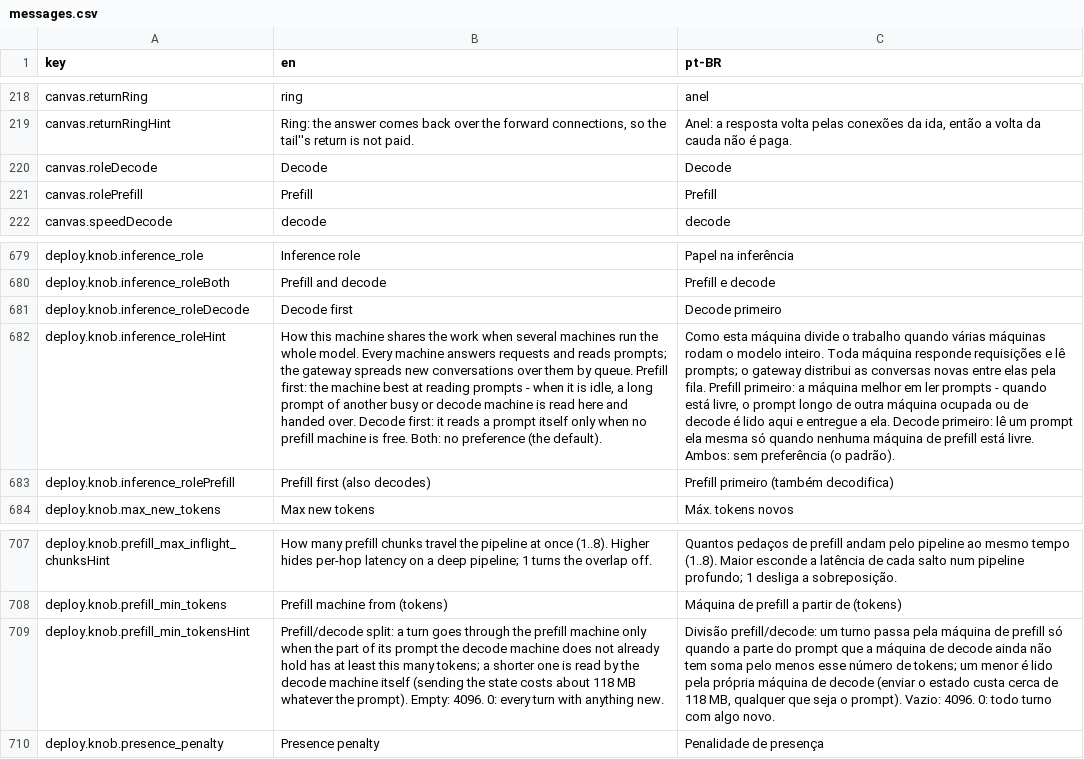
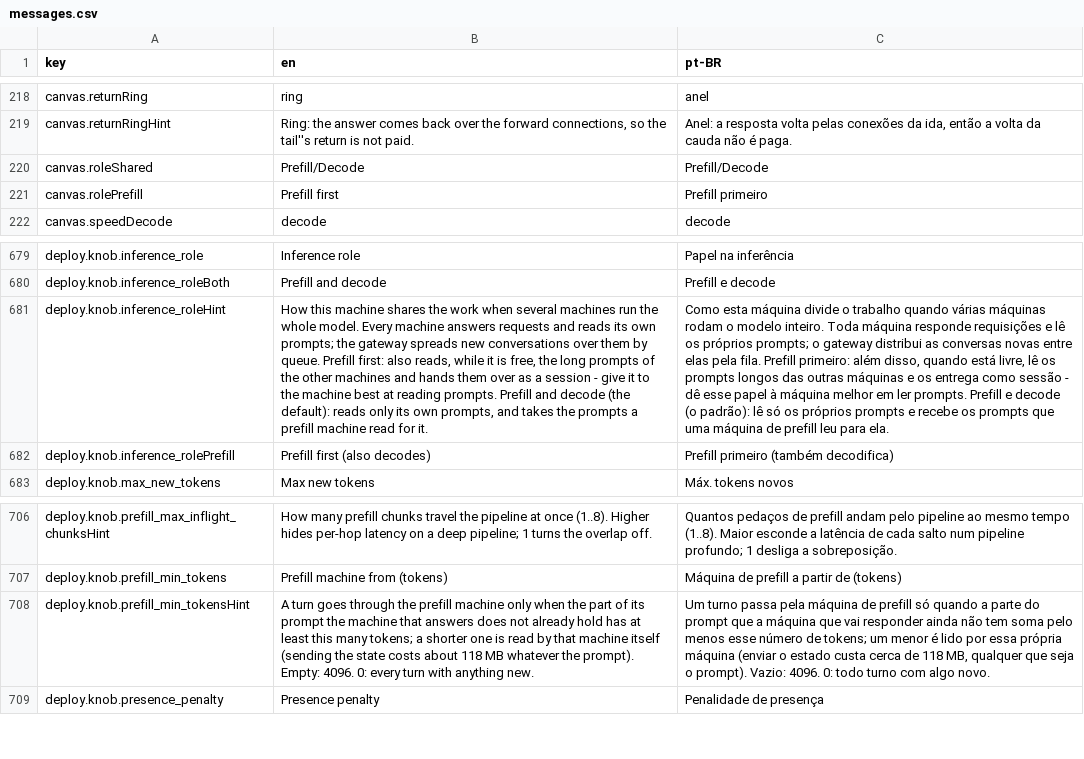
Before and after one commit to pieceofmindcloud/pom, a CSV file: apps/frontend/src/i18n/messages.csv, drawn as a sheet; only a part is shown, gaps mark what is left out; removed rows and columns are numbered as before the commit, all else as after; the diff names each change by its address in the sheet, - before the commit and + after, or states it on an @@ line.

```diff
--- a/apps/frontend/src/i18n/messages.csv
+++ b/apps/frontend/src/i18n/messages.csv
-row 220: canvas.roleDecode | Decode | Decode
+row 220: canvas.roleShared | Prefill/Decode | Prefill/Decode
-B221 (en): Prefill
+B221 (en): Prefill first
-C221 (pt-BR): Prefill
+C221 (pt-BR): Prefill primeiro
-row 681: deploy.knob.inference_roleDecode | Decode first | Decode primeiro
-B681 (en): …and reads prompts; the gateway spreads new conversations over them by queue. Prefill first: the machine best at reading prompts - when it is idle, a long prompt of another busy or decode machine is read here and handed over. Decode first: it reads a prompt itself only when no prefill machine is free. Both: no preference (the default).
+B681 (en): …and reads its own prompts; the gateway spreads new conversations over them by queue. Prefill first: also reads, while it is free, the long prompts of the other machines and hands them over as a session - give it to the machine best at reading prompts. Prefill and decode (the default): reads only its own prompts, and takes the prompts a prefill machine read for it.
-C681 (pt-BR): …e lê prompts; o gateway distribui as conversas novas entre elas pela fila. Prefill primeiro: a máquina melhor em ler prompts - quando está livre, o prompt longo de outra máquina ocupada ou de decode é lido aqui e entregue a ela. Decode primeiro: lê um prompt ela mesma só quando nenhuma máquina de prefill está livre. Ambos: sem preferência (o padrão).
+C681 (pt-BR): …e lê os próprios prompts; o gateway distribui as conversas novas entre elas pela fila. Prefill primeiro: além disso, quando está livre, lê os prompts longos das outras máquinas e os entrega como sessão - dê esse papel à máquina melhor em ler prompts. Prefill e decode (o padrão): lê só os próprios prompts e recebe os prompts que uma máquina de prefill leu para ela.
-B708 (en): Prefill/decode split: a turn goes through the prefill machine only when the part of its prompt the decode machine does not already hold has at least this many tokens; a shorter one is read by the decode machine itself…
+B708 (en): A turn goes through the prefill machine only when the part of its prompt the machine that answers does not already hold has at least this many tokens; a shorter one is read by that machine itself…
-C708 (pt-BR): Divisão prefill/decode: um turno passa pela máquina de prefill só quando a parte do prompt que a máquina de decode ainda não tem soma pelo menos esse número de tokens; um menor é lido pela própria máquina de decode (enviar o…
+C708 (pt-BR): Um turno passa pela máquina de prefill só quando a parte do prompt que a máquina que vai responder ainda não tem soma pelo menos esse número de tokens; um menor é lido por essa própria máquina (enviar o…
```
Also changed, not shown: 19 other files.
